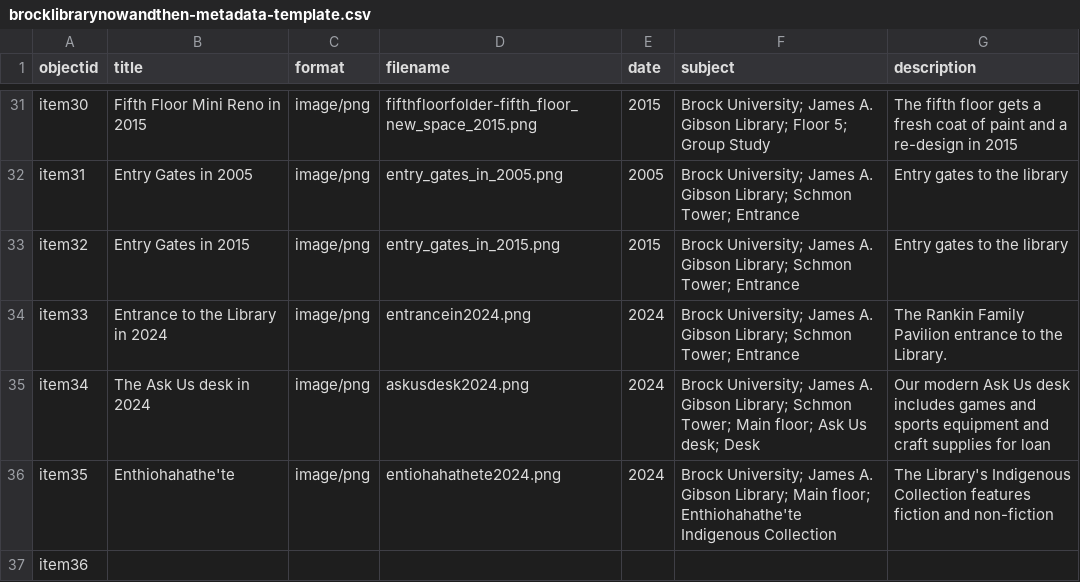
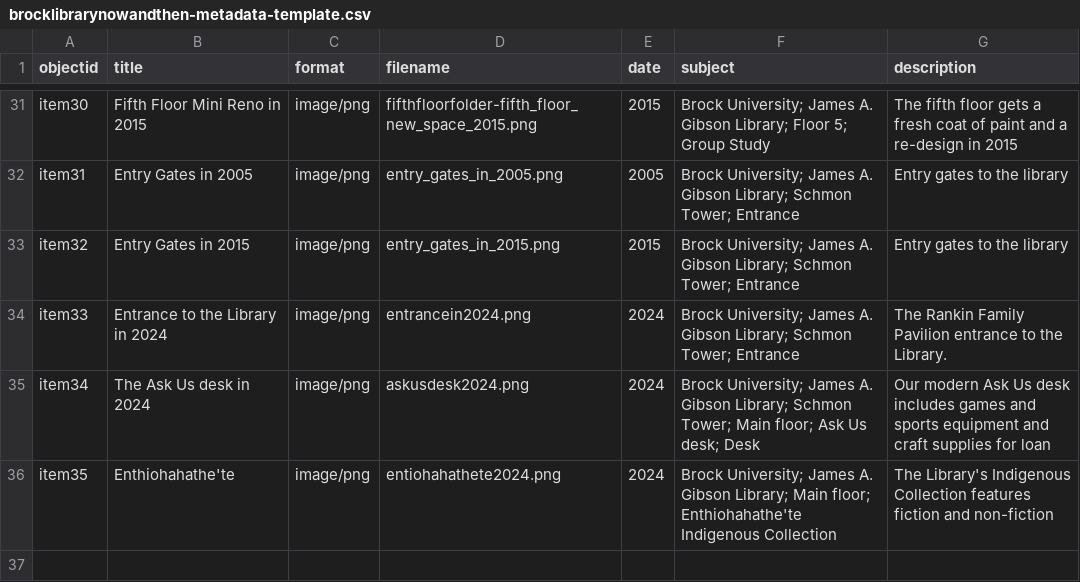
Before and after one commit to evelynasmith/BrockLibraryNowandThen, a CSV file: _data/brocklibrarynowandthen-metadata-template.csv, drawn as a sheet; only a part is shown, gaps mark what is left out; the diff names each change by its address in the sheet, - before the commit and + after, or states it on an @@ line.

Commit message:
Update brocklibrarynowandthen-metadata-template.csv

```diff
--- a/_data/brocklibrarynowandthen-metadata-template.csv
+++ b/_data/brocklibrarynowandthen-metadata-template.csv
-row 37: item36
```
